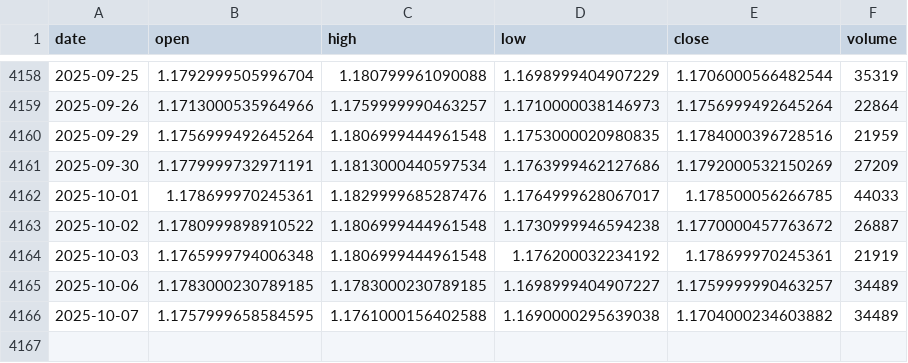
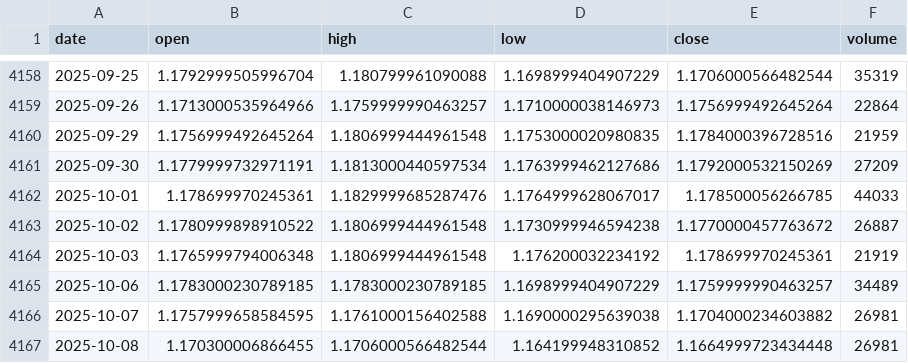
Before and after one commit to LukeGSW/AnalisiCiclica-M6E, a CSV file: data/M6E=F/historical_data.csv, drawn as a sheet; only a part is shown, gaps mark what is left out.

```diff
--- a/data/M6E=F/historical_data.csv
+++ b/data/M6E=F/historical_data.csv
@@ -4164,3 +4164,4 @@ date,open,high,low,close,volume
 2025-10-03,1.1765999794006348,1.1806999444961548,1.176200032234192,1.178699970245361,21919
-2025-10-06,1.1783000230789185,1.1783000230789185,1.1698999404907227,1.1759999990463257,34489
-2025-10-07,1.1757999658584595,1.1761000156402588,1.1690000295639038,1.1704000234603882,34489
+2025-10-06,1.1783000230789185,1.1783000230789185,1.1698999404907229,1.1759999990463257,34489
+2025-10-07,1.1757999658584595,1.1761000156402588,1.1690000295639038,1.1704000234603882,26981
+2025-10-08,1.170300006866455,1.1706000566482544,1.164199948310852,1.1664999723434448,26981
```
Also changed, not shown: data/M6E=F/signals.csv, 3 other files.
